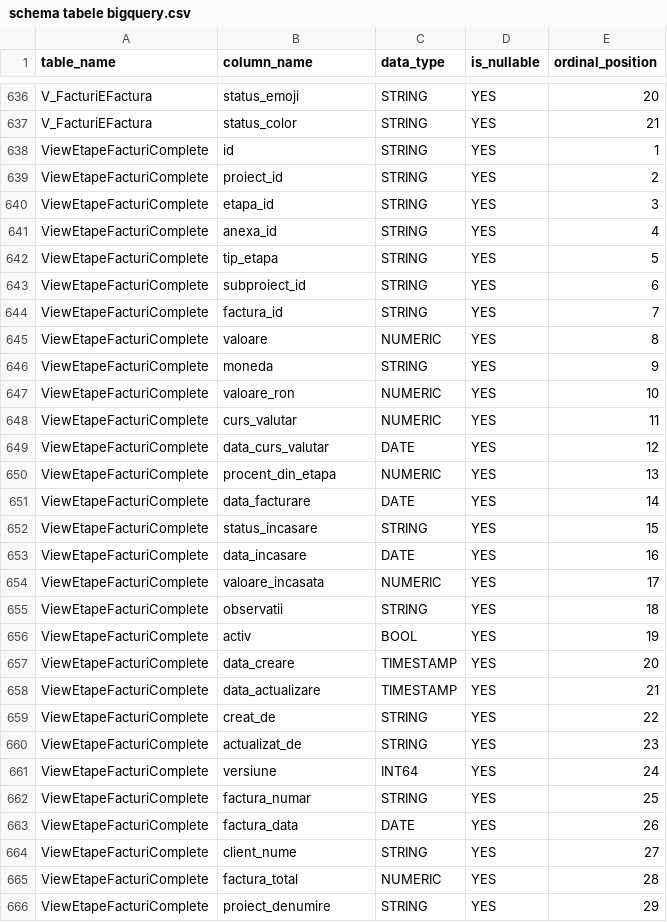
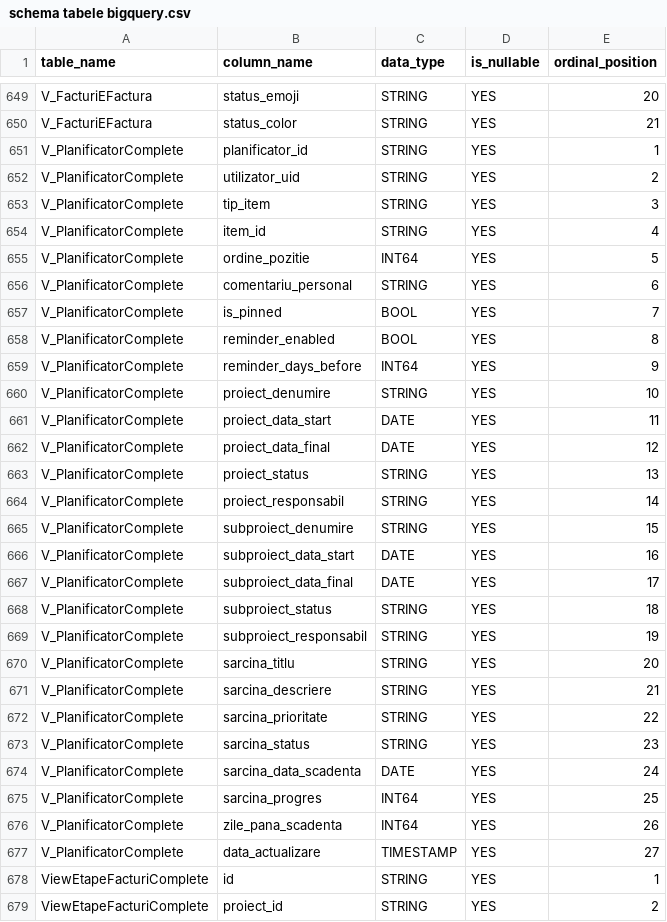
Before and after one commit to teodordamian2025/unitar-admin, a CSV file: schema tabele bigquery.csv, drawn as a sheet; only a part is shown, gaps mark what is left out; the shorter side is filled out with more unchanged rows; the diff covers the shown part only; the diff names each change by its address in the sheet, - before the commit and + after, or states it on an @@ line.

```diff
--- a/schema tabele bigquery.csv
+++ b/schema tabele bigquery.csv
+row 651: V_PlanificatorComplete | planificator_id | STRING | YES | 1
+row 652: V_PlanificatorComplete | utilizator_uid | STRING | YES | 2
+row 653: V_PlanificatorComplete | tip_item | STRING | YES | 3
+row 654: V_PlanificatorComplete | item_id | STRING | YES | 4
+row 655: V_PlanificatorComplete | ordine_pozitie | INT64 | YES | 5
+row 656: V_PlanificatorComplete | comentariu_personal | STRING | YES | 6
+row 657: V_PlanificatorComplete | is_pinned | BOOL | YES | 7
+row 658: V_PlanificatorComplete | reminder_enabled | BOOL | YES | 8
+row 659: V_PlanificatorComplete | reminder_days_before | INT64 | YES | 9
+row 660: V_PlanificatorComplete | proiect_denumire | STRING | YES | 10
+row 661: V_PlanificatorComplete | proiect_data_start | DATE | YES | 11
+row 662: V_PlanificatorComplete | proiect_data_final | DATE | YES | 12
+row 663: V_PlanificatorComplete | proiect_status | STRING | YES | 13
+row 664: V_PlanificatorComplete | proiect_responsabil | STRING | YES | 14
+row 665: V_PlanificatorComplete | subproiect_denumire | STRING | YES | 15
+row 666: V_PlanificatorComplete | subproiect_data_start | DATE | YES | 16
+row 667: V_PlanificatorComplete | subproiect_data_final | DATE | YES | 17
+row 668: V_PlanificatorComplete | subproiect_status | STRING | YES | 18
+row 669: V_PlanificatorComplete | subproiect_responsabil | STRING | YES | 19
+row 670: V_PlanificatorComplete | sarcina_titlu | STRING | YES | 20
+row 671: V_PlanificatorComplete | sarcina_descriere | STRING | YES | 21
+row 672: V_PlanificatorComplete | sarcina_prioritate | STRING | YES | 22
+row 673: V_PlanificatorComplete | sarcina_status | STRING | YES | 23
+row 674: V_PlanificatorComplete | sarcina_data_scadenta | DATE | YES | 24
+row 675: V_PlanificatorComplete | sarcina_progres | INT64 | YES | 25
+row 676: V_PlanificatorComplete | zile_pana_scadenta | INT64 | YES | 26
+row 677: V_PlanificatorComplete | data_actualizare | TIMESTAMP | YES | 27
```
Also changed, not shown: 13 added rows elsewhere in this file, 2 other files.
